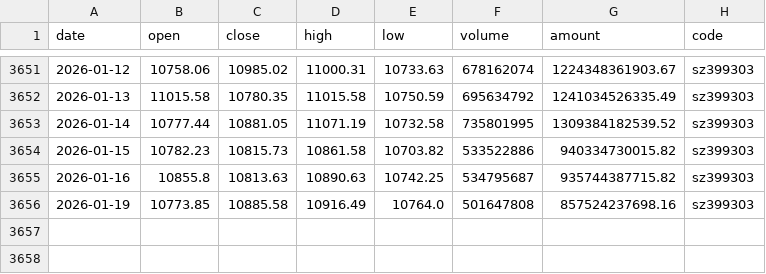
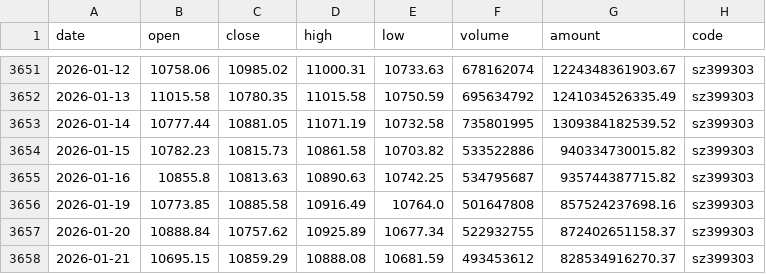
Before and after one commit to chenzt2020/quant, a CSV file: data/index/sz399303.csv, drawn as a sheet; only a part is shown, gaps mark what is left out.

```diff
--- a/data/index/sz399303.csv
+++ b/data/index/sz399303.csv
@@ -3656 +3656,3 @@ date,open,close,high,low,volume,amount,code
 2026-01-19,10773.85,10885.58,10916.49,10764.0,501647808,857524237698.16,sz399303
+2026-01-20,10888.84,10757.62,10925.89,10677.34,522932755,872402651158.37,sz399303
+2026-01-21,10695.15,10859.29,10888.08,10681.59,493453612,828534916270.37,sz399303
```
Also changed, not shown: data/index/sh000001.csv, data/index/sh000300.csv, 8 other files.
